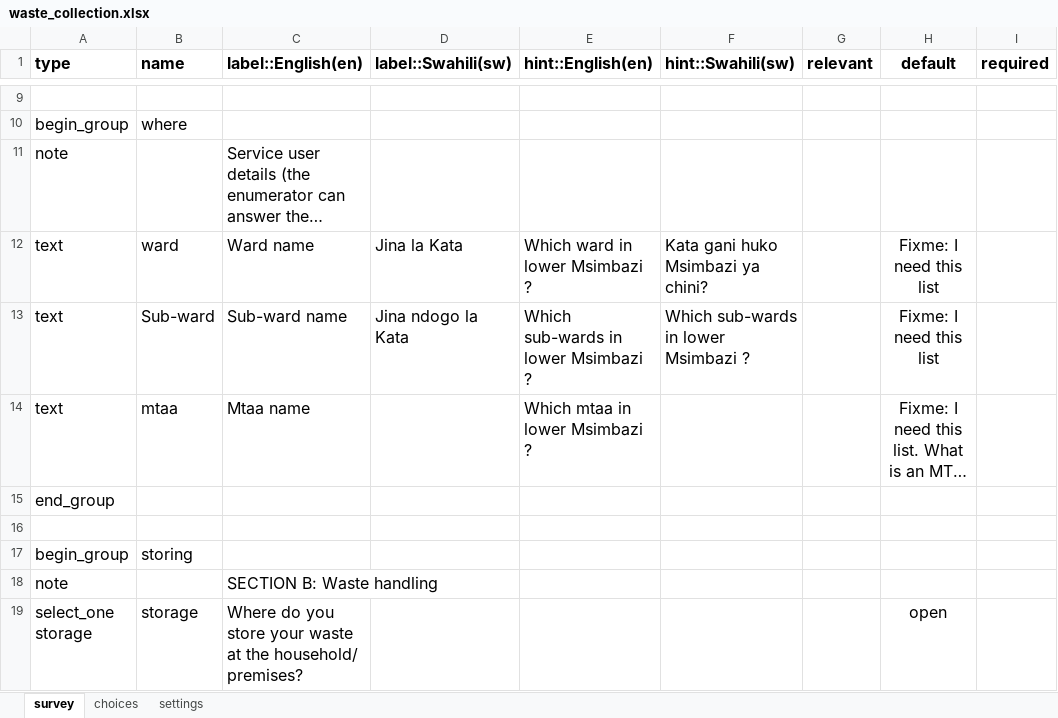
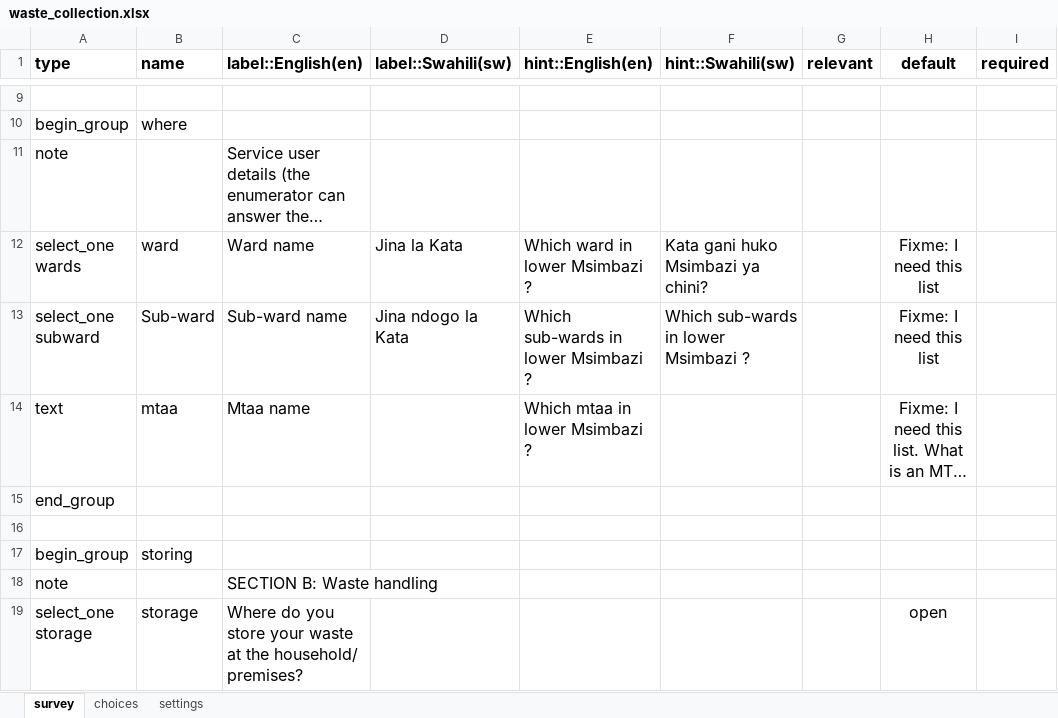
Before and after one commit to hotosm/osm-fieldwork, an Excel workbook: XForms/waste_collection.xlsx, sheet survey, drawn as a sheet; only a part is shown, gaps mark what is left out; long unchanged cells end in …; values as stored, in another font and other column widths than the file's, no borders; the diff names each change by its address in the sheet, - before the commit and + after, or states it on an @@ line.

Commit message:
Add wards and subwards

```diff
--- a/XForms/waste_collection.xlsx (sheet survey)
+++ b/XForms/waste_collection.xlsx (sheet survey)
-A12 (type): text
+A12 (type): select_one wards
-A13 (type): text
+A13 (type): select_one subward
```
Also changed, not shown: sheet choices, sheet settings, 1 other file.
